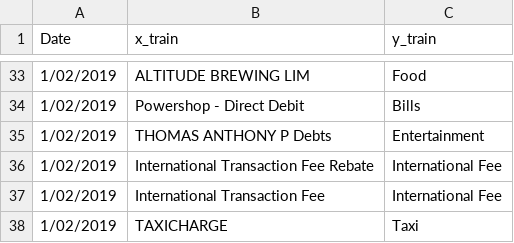
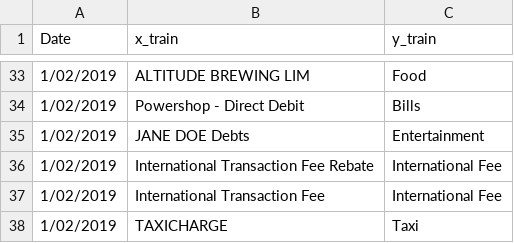
Before and after one commit to ryanward-io/bankclassifier, a CSV file: transactions_train_public.csv, drawn as a sheet; only a part is shown, gaps mark what is left out.

```diff
--- a/transactions_train_public.csv
+++ b/transactions_train_public.csv
@@ -34,3 +34,3 @@ Date,x_train,y_train
 1/02/2019,Powershop - Direct Debit,Bills
-1/02/2019,THOMAS ANTHONY P Debts ,Entertainment
+1/02/2019,JANE DOE Debts ,Entertainment
 1/02/2019,International Transaction Fee Rebate,International Fee
```
Also changed, not shown: 11 other files.
